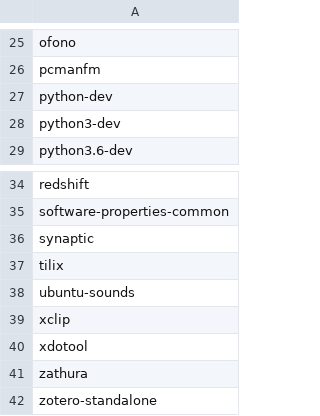
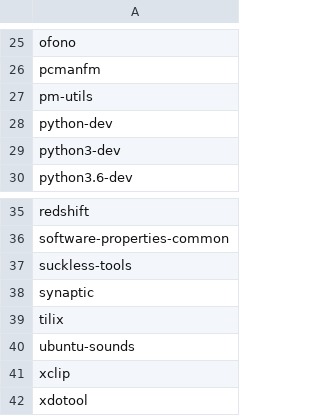
Before and after one commit to laurathepluralized/linux-config, a CSV file: apt_pkgs_to_install.csv, drawn as a sheet; only a part is shown, gaps mark what is left out; the shorter side is filled out with more unchanged rows.

Commit message:
Add pm-utils and suckless-tools as packages to install by default

```diff
--- a/apt_pkgs_to_install.csv
+++ b/apt_pkgs_to_install.csv
@@ -26,2 +26,3 @@ ofono
 pcmanfm
+pm-utils
 python-dev
@@ -35,2 +36,3 @@ redshift
 software-properties-common
+suckless-tools
 synaptic
```
